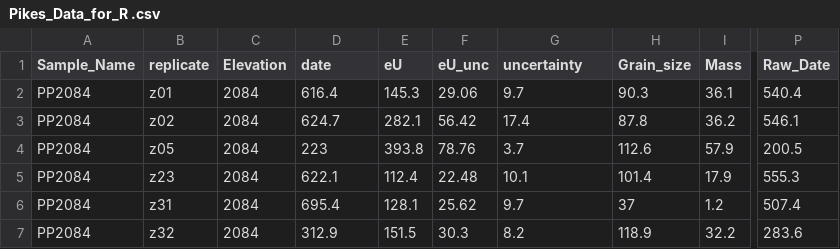
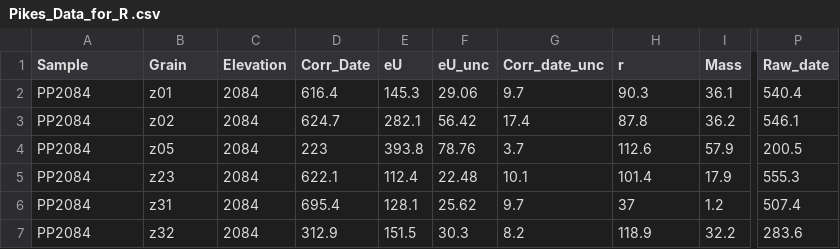
Before and after one commit to Rhavranek/MSc_ZHe_data, a CSV file: data/Pikes_Data_for_R .csv, drawn as a sheet; only a part is shown, gaps mark what is left out; the diff names each change by its address in the sheet, - before the commit and + after, or states it on an @@ line.

```diff
--- a/data/Pikes_Data_for_R .csv
+++ b/data/Pikes_Data_for_R .csv
-A1: Sample_Name
+A1: Sample
-B1: replicate
+B1: Grain
-D1: date
+D1: Corr_Date
-G1: uncertainty
+G1: Corr_date_unc
-H1: Grain_size
+H1: r
-P1: Raw_Date
+P1: Raw_date
```
Also changed, not shown: data/Evans Data.csv, data/Longs_Peak.csv, 2 other files.
